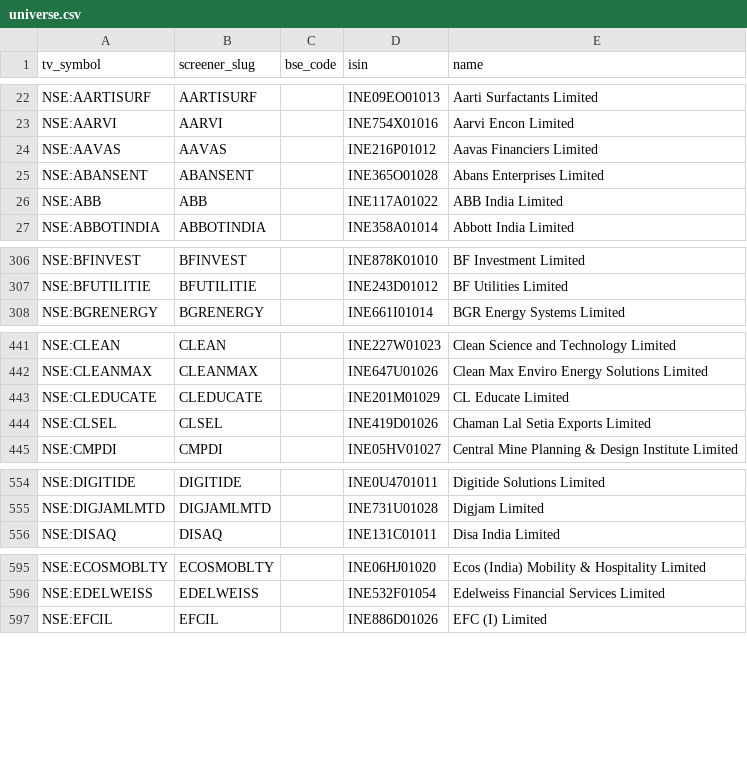
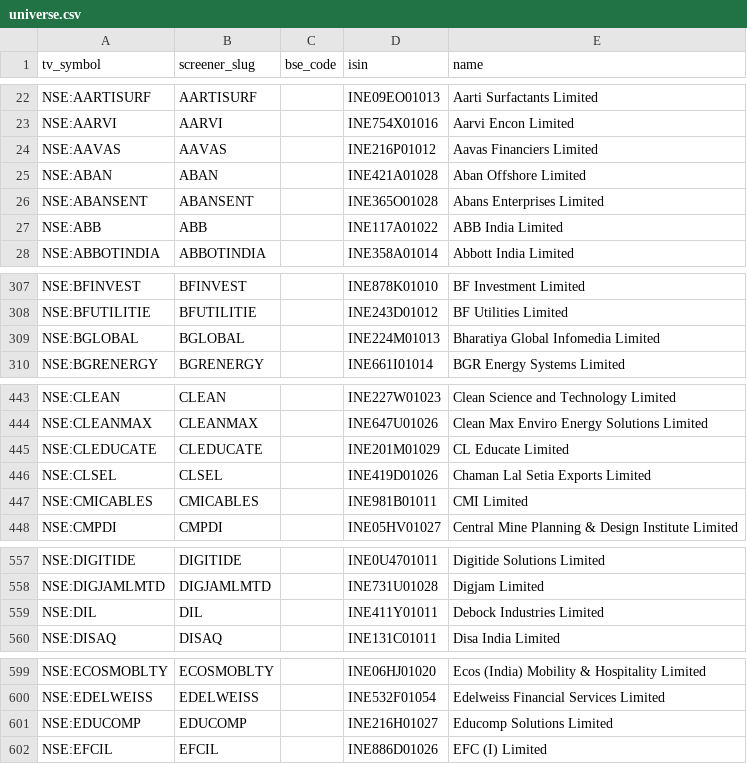
Before and after one commit to KalpenPatel2026/tv-shareholding-overlay, a CSV file: universe.csv, drawn as a sheet; only a part is shown, gaps mark what is left out; the diff covers the shown part only.

Commit message:
data: final 2026-06-07T23:11Z

```diff
--- a/universe.csv
+++ b/universe.csv
@@ -24,2 +24,3 @@ NSE:AARVI,AARVI,,INE754X01016,Aarvi Encon Limited
 NSE:AAVAS,AAVAS,,INE216P01012,Aavas Financiers Limited
+NSE:ABAN,ABAN,,INE421A01028,Aban Offshore Limited
 NSE:ABANSENT,ABANSENT,,INE365O01028,Abans Enterprises Limited
@@ -307,2 +308,3 @@ NSE:BFINVEST,BFINVEST,,INE878K01010,BF Investment Limited
 NSE:BFUTILITIE,BFUTILITIE,,INE243D01012,BF Utilities Limited
+NSE:BGLOBAL,BGLOBAL,,INE224M01013,Bharatiya Global Infomedia Limited
 NSE:BGRENERGY,BGRENERGY,,INE661I01014,BGR Energy Systems Limited
@@ -444,2 +446,3 @@ NSE:CLEDUCATE,CLEDUCATE,,INE201M01029,CL Educate Limited
 NSE:CLSEL,CLSEL,,INE419D01026,Chaman Lal Setia Exports Limited
+NSE:CMICABLES,CMICABLES,,INE981B01011,CMI Limited
 NSE:CMPDI,CMPDI,,INE05HV01027,Central Mine Planning & Design Institute Limited
@@ -555,2 +558,3 @@ NSE:DIGITIDE,DIGITIDE,,INE0U4701011,Digitide Solutions Limited
 NSE:DIGJAMLMTD,DIGJAMLMTD,,INE731U01028,Digjam Limited
+NSE:DIL,DIL,,INE411Y01011,Debock Industries Limited
 NSE:DISAQ,DISAQ,,INE131C01011,Disa India Limited
@@ -596,2 +600,3 @@ NSE:ECOSMOBLTY,ECOSMOBLTY,,INE06HJ01020,Ecos (India) Mobility & Hospitality Limi
 NSE:EDELWEISS,EDELWEISS,,INE532F01054,Edelweiss Financial Services Limited
+NSE:EDUCOMP,EDUCOMP,,INE216H01027,Educomp Solutions Limited
 NSE:EFCIL,EFCIL,,INE886D01026,EFC (I) Limited
```
Also changed, not shown: 8 added rows, 11 removed rows and 1 edited cell elsewhere in this file, 1 other file.
